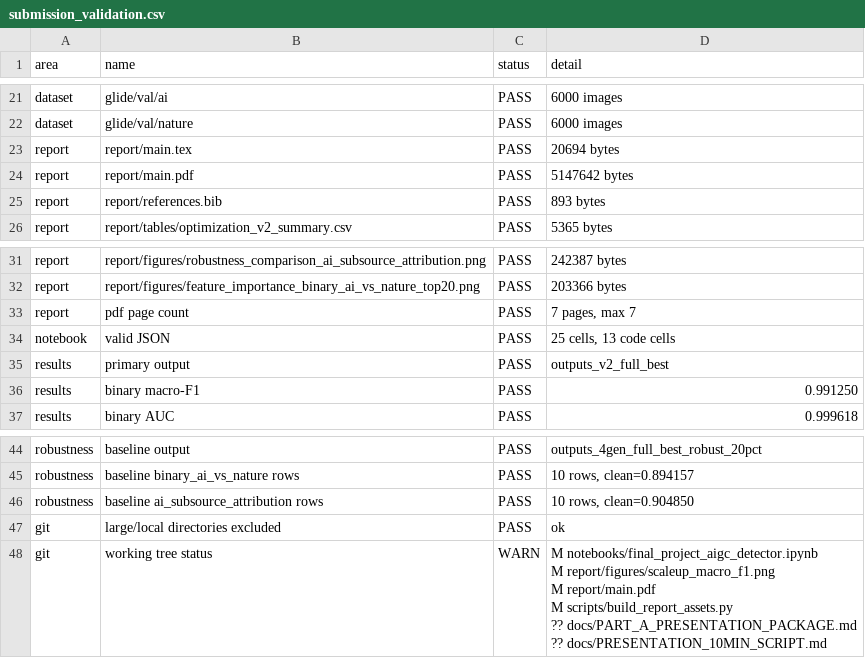
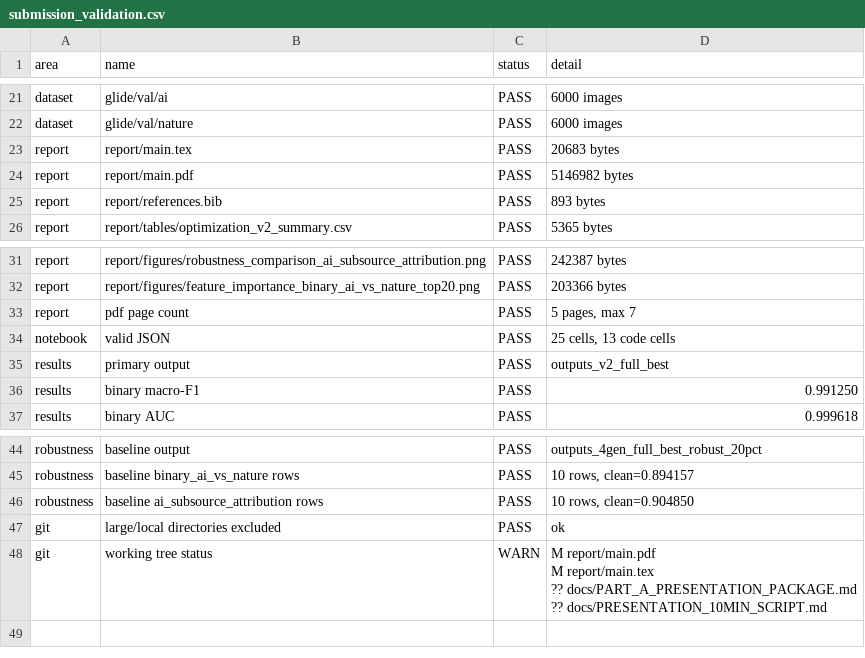
Before and after one commit to EricGuo2004/AIGC_Detector, a CSV file: report/tables/submission_validation.csv, drawn as a sheet; only a part is shown, gaps mark what is left out.

Commit message:
Pin report figures and tables in place

```diff
--- a/report/tables/submission_validation.csv
+++ b/report/tables/submission_validation.csv
@@ -22,4 +22,4 @@ dataset,glide/val/ai,PASS,6000 images
 dataset,glide/val/nature,PASS,6000 images
-report,report/main.tex,PASS,20694 bytes
-report,report/main.pdf,PASS,5147642 bytes
+report,report/main.tex,PASS,20683 bytes
+report,report/main.pdf,PASS,5146982 bytes
 report,report/references.bib,PASS,893 bytes
@@ -32,3 +32,3 @@ report,report/figures/robustness_comparison_ai_subsource_attribution.png,PASS,24
 report,report/figures/feature_importance_binary_ai_vs_nature_top20.png,PASS,203366 bytes
-report,pdf page count,PASS,"7 pages, max 7"
+report,pdf page count,PASS,"5 pages, max 7"
 notebook,valid JSON,PASS,"25 cells, 13 code cells"
@@ -47,7 +47,5 @@ robustness,baseline ai_subsource_attribution rows,PASS,"10 rows, clean=0.904850"
 git,large/local directories excluded,PASS,ok
-git,working tree status,WARN,"M notebooks/final_project_aigc_detector.ipynb
- M report/figures/scaleup_macro_f1.png
- M report/main.pdf
- M scripts/build_report_assets.py
-?? docs/PART_A_PRESENTATION_PACKAGE.md
-?? docs/PRESENTATION_10MIN_SCRIPT.md"
+git,working tree status,WARN,"M report/main.pdf
+ M report/main.tex
+?? docs/PART_A_PRESENTATION_PACKAGE.md
+?? docs/PRESENTATION_10MIN_SCRIPT.md"
```
Also changed, not shown: 3 other files.
